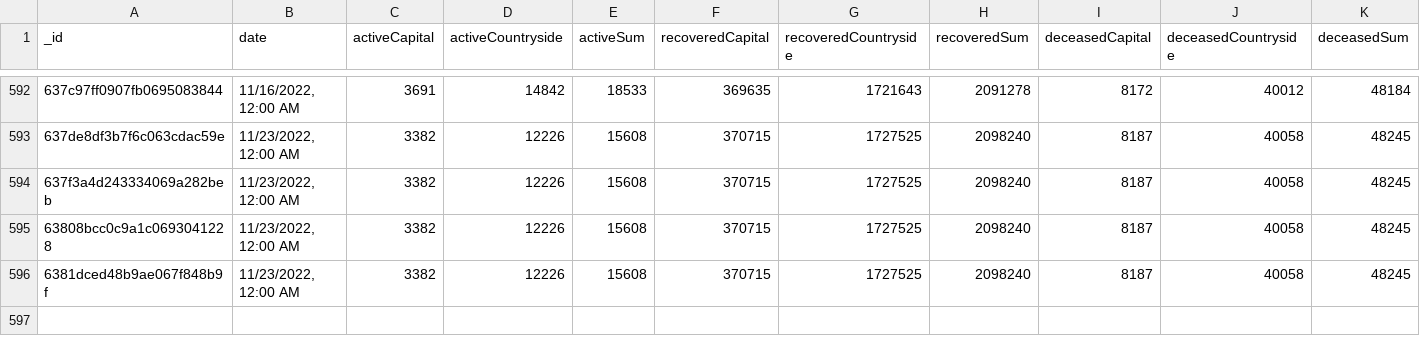
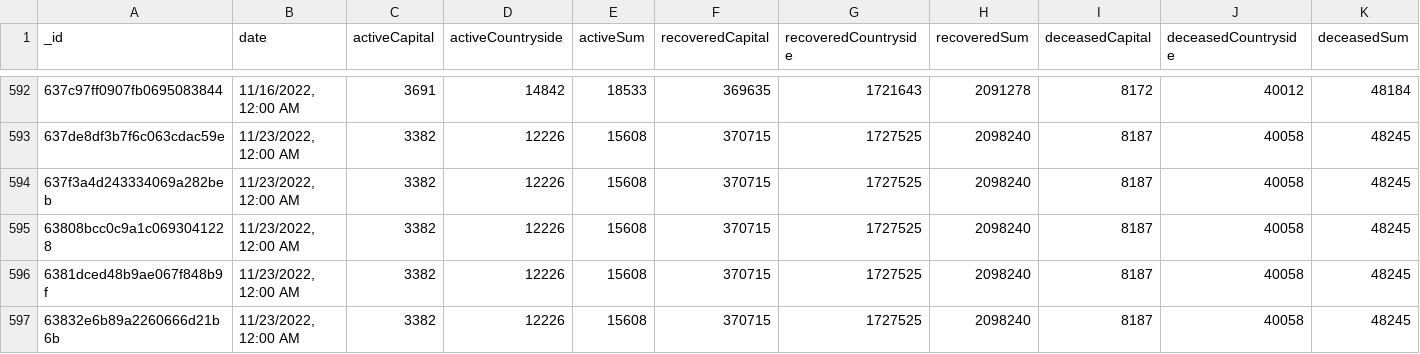
Before and after one commit to theDavidBarton/koronavirus.gov.hu-scraper, a CSV file: dailyResult.csv, drawn as a sheet; only a part is shown, gaps mark what is left out; rows hold the shown columns only; the diff names each change by its address in the sheet, - before the commit and + after, or states it on an @@ line.

Commit message:
feat(data): update data 2022-11-27

```diff
--- a/dailyResult.csv
+++ b/dailyResult.csv
+row 597: 63832e6b89a2260666d21b6b | 11/23/2022, 12:00 AM | 3382 | 12226 | 15608 | 370715 | 1727525 | 2098240 | 8187 | 40058 | 48245
```
Also changed, not shown: 1 other file.
